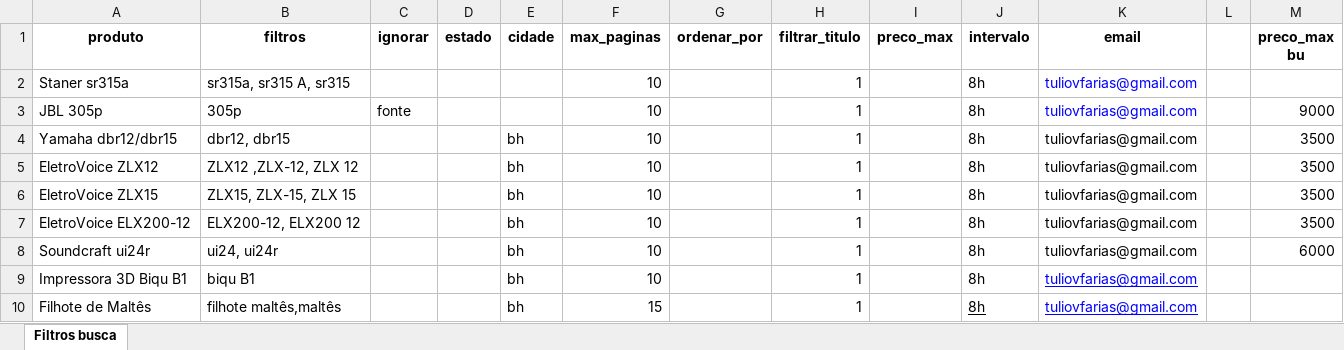
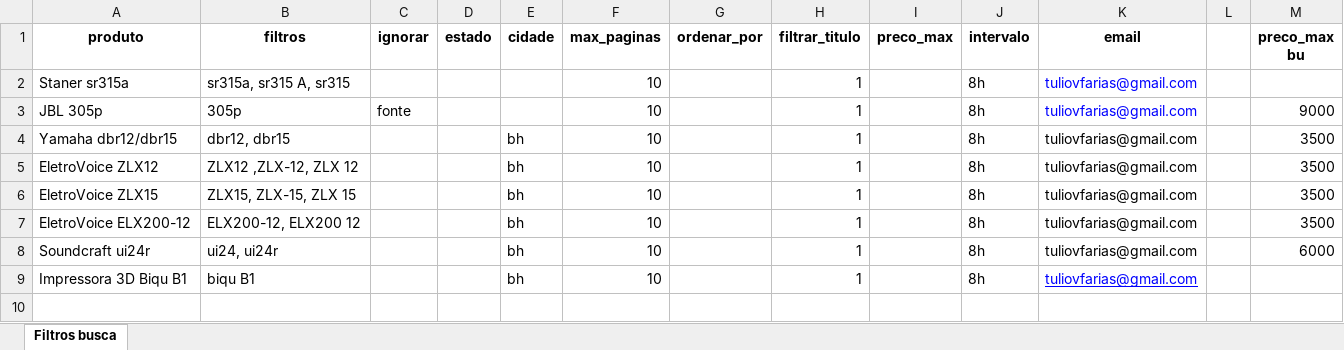
Before and after one commit to tuliovfarias/OLX_Web_Scrapping-By_TuLiO, an Excel workbook: busca.xlsx, sheet Filtros busca, drawn as a sheet; values as stored, in another font and other column widths than the file's, no borders; the diff names each change by its address in the sheet, - before the commit and + after, or states it on an @@ line.

Commit message:
xls updated

```diff
--- a/busca.xlsx (sheet Filtros busca)
+++ b/busca.xlsx (sheet Filtros busca)
-row 10: Filhote de Maltês | filhote maltês,maltês |  |  | bh | 15 |  | 1 |  | 8h | tuliovfarias@gmail.com
```
